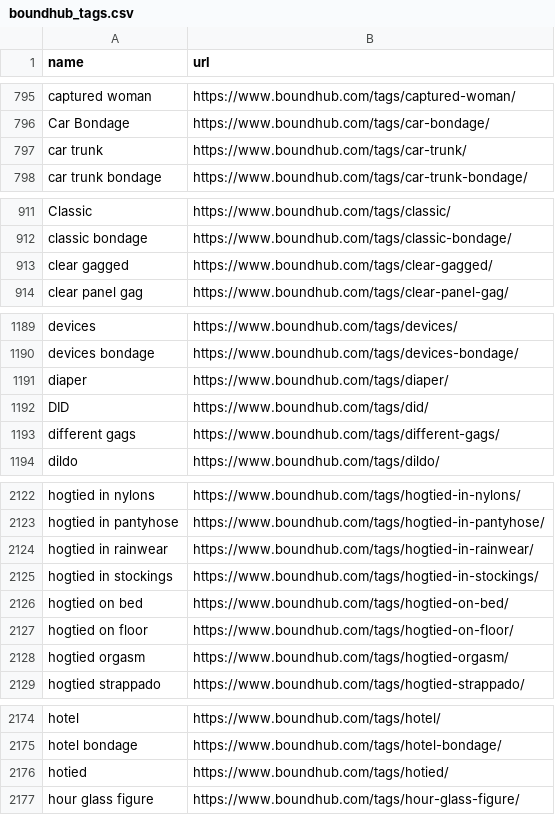
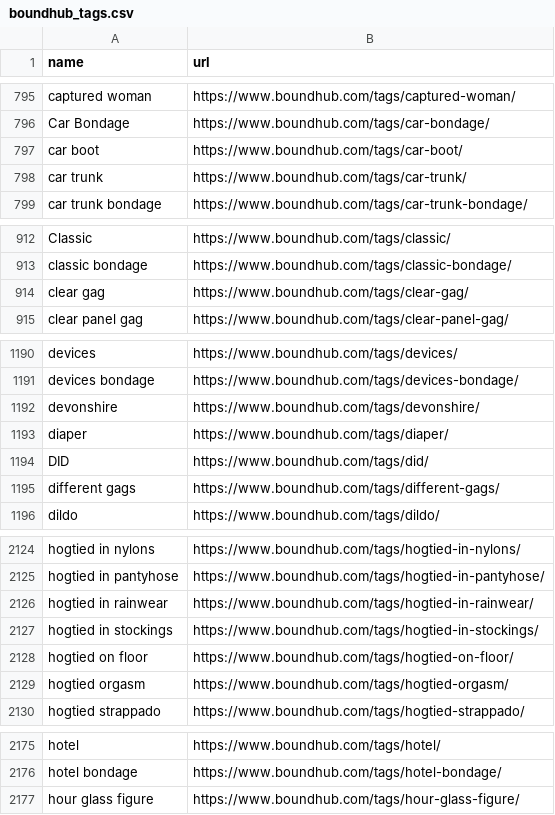
Before and after one commit to stepney141/favs, a CSV file: boundhub/boundhub_tags.csv, drawn as a sheet; only a part is shown, gaps mark what is left out; the diff covers the shown part only.

```diff
--- a/boundhub/boundhub_tags.csv
+++ b/boundhub/boundhub_tags.csv
@@ -796,2 +796,3 @@ captured woman,https://www.boundhub.com/tags/captured-woman/
 Car Bondage,https://www.boundhub.com/tags/car-bondage/
+car boot,https://www.boundhub.com/tags/car-boot/
 car trunk,https://www.boundhub.com/tags/car-trunk/
@@ -912,3 +913,3 @@ Classic,https://www.boundhub.com/tags/classic/
 classic bondage,https://www.boundhub.com/tags/classic-bondage/
-clear gagged,https://www.boundhub.com/tags/clear-gagged/
+clear gag,https://www.boundhub.com/tags/clear-gag/
 clear panel gag,https://www.boundhub.com/tags/clear-panel-gag/
@@ -1190,2 +1191,3 @@ devices,https://www.boundhub.com/tags/devices/
 devices bondage,https://www.boundhub.com/tags/devices-bondage/
+devonshire,https://www.boundhub.com/tags/devonshire/
 diaper,https://www.boundhub.com/tags/diaper/
@@ -2125,3 +2127,2 @@ hogtied in rainwear,https://www.boundhub.com/tags/hogtied-in-rainwear/
 hogtied in stockings,https://www.boundhub.com/tags/hogtied-in-stockings/
-hogtied on bed,https://www.boundhub.com/tags/hogtied-on-bed/
 hogtied on floor,https://www.boundhub.com/tags/hogtied-on-floor/
@@ -2175,3 +2176,2 @@ hotel,https://www.boundhub.com/tags/hotel/
 hotel bondage,https://www.boundhub.com/tags/hotel-bondage/
-hotied,https://www.boundhub.com/tags/hotied/
 hour glass figure,https://www.boundhub.com/tags/hour-glass-figure/
```
Also changed, not shown: 3 added rows and 2 removed rows elsewhere in this file, boundhub/boundhub_faved_movies.csv, github_stars/starred_repos.csv, 4 other files.
